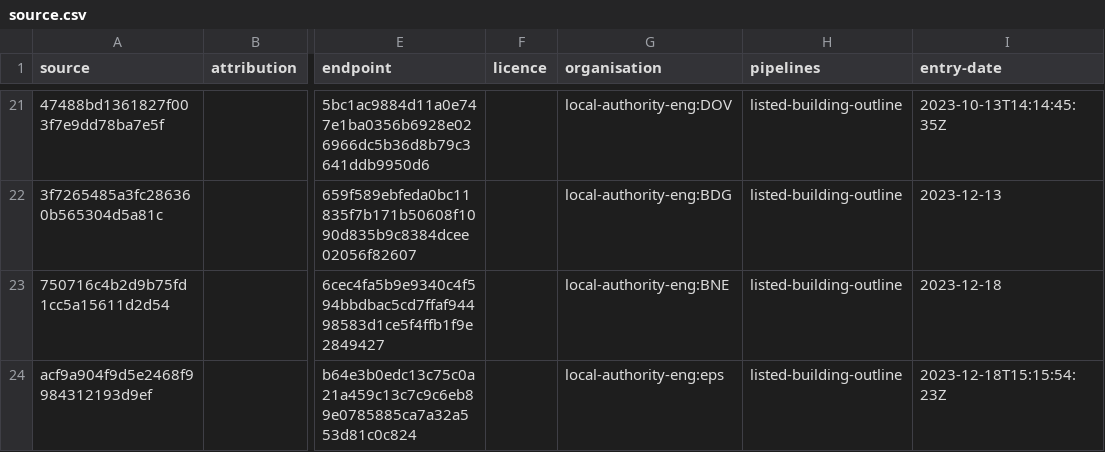
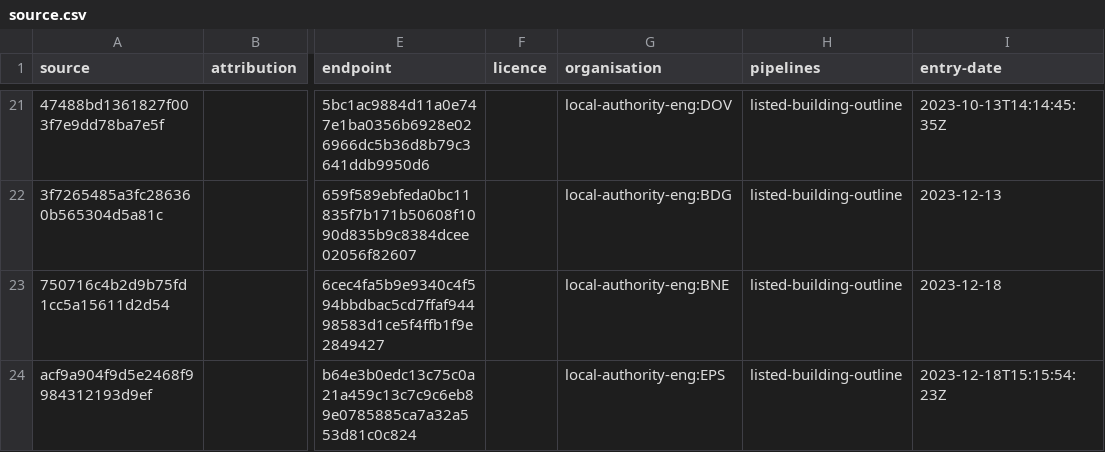
Before and after one commit to digital-land/listed-building-collection, a CSV file: collection/source.csv, drawn as a sheet; only a part is shown, gaps mark what is left out; the diff names each change by its address in the sheet, - before the commit and + after, or states it on an @@ line.

Commit message:
Update org name

```diff
--- a/collection/source.csv
+++ b/collection/source.csv
-G24 (organisation): local-authority-eng:eps
+G24 (organisation): local-authority-eng:EPS
```
